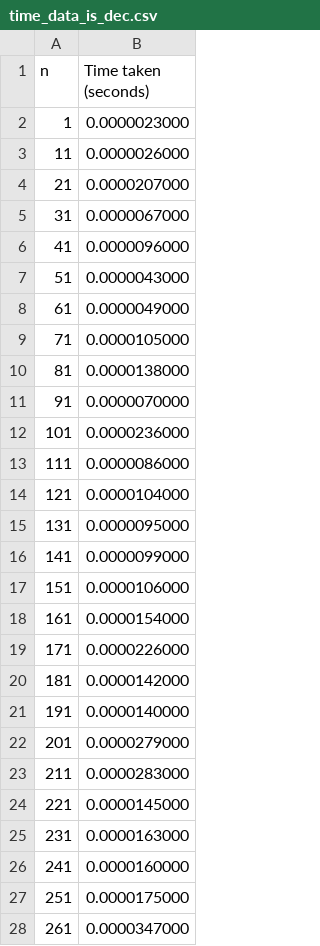
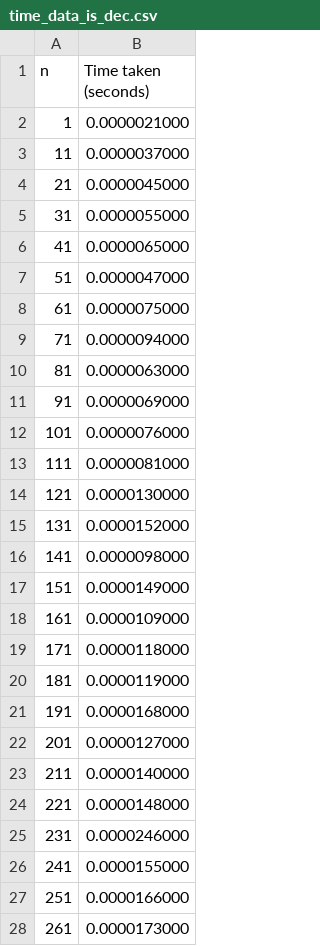
Before and after one commit to meetbanthia/Benchmarking-of-Sorting-Algorithms, a CSV file: insertion_sort/csv files/time_data_is_dec.csv, drawn as a sheet; only a part is shown; the diff covers the shown part only.

```diff
--- a/insertion_sort/csv files/time_data_is_dec.csv
+++ b/insertion_sort/csv files/time_data_is_dec.csv
@@ -1,28 +1,28 @@
 n	Time taken (seconds)
-1	0.0000023000
-11	0.0000026000
-21	0.0000207000
-31	0.0000067000
-41	0.0000096000
-51	0.0000043000
-61	0.0000049000
-71	0.0000105000
-81	0.0000138000
-91	0.0000070000
-101	0.0000236000
-111	0.0000086000
-121	0.0000104000
-131	0.0000095000
-141	0.0000099000
-151	0.0000106000
-161	0.0000154000
-171	0.0000226000
-181	0.0000142000
-191	0.0000140000
-201	0.0000279000
-211	0.0000283000
-221	0.0000145000
-231	0.0000163000
-241	0.0000160000
-251	0.0000175000
-261	0.0000347000
+1	0.0000021000
+11	0.0000037000
+21	0.0000045000
+31	0.0000055000
+41	0.0000065000
+51	0.0000047000
+61	0.0000075000
+71	0.0000094000
+81	0.0000063000
+91	0.0000069000
+101	0.0000076000
+111	0.0000081000
+121	0.0000130000
+131	0.0000152000
+141	0.0000098000
+151	0.0000149000
+161	0.0000109000
+171	0.0000118000
+181	0.0000119000
+191	0.0000168000
+201	0.0000127000
+211	0.0000140000
+221	0.0000148000
+231	0.0000246000
+241	0.0000155000
+251	0.0000166000
+261	0.0000173000
```
Also changed, not shown: 72 edited cells elsewhere in this file, heap_sort/csv files/time_data_hs_dec.csv, heap_sort/csv files/time_data_hs_inc.csv, 16 other files.
